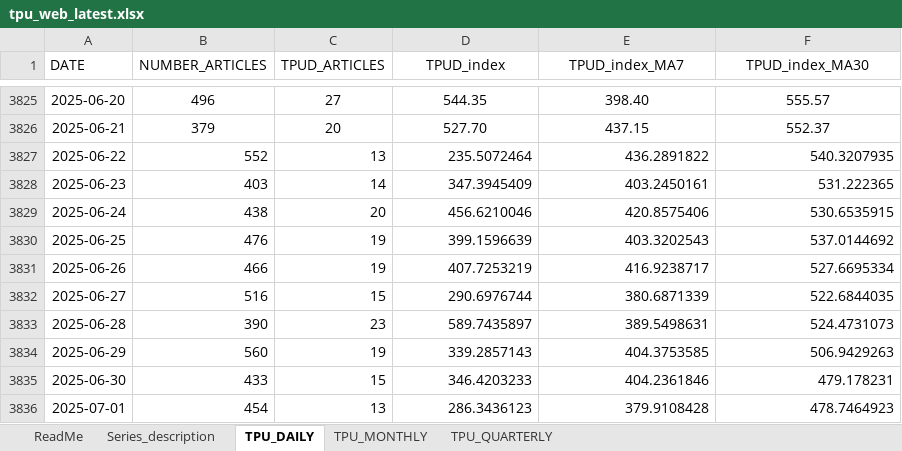
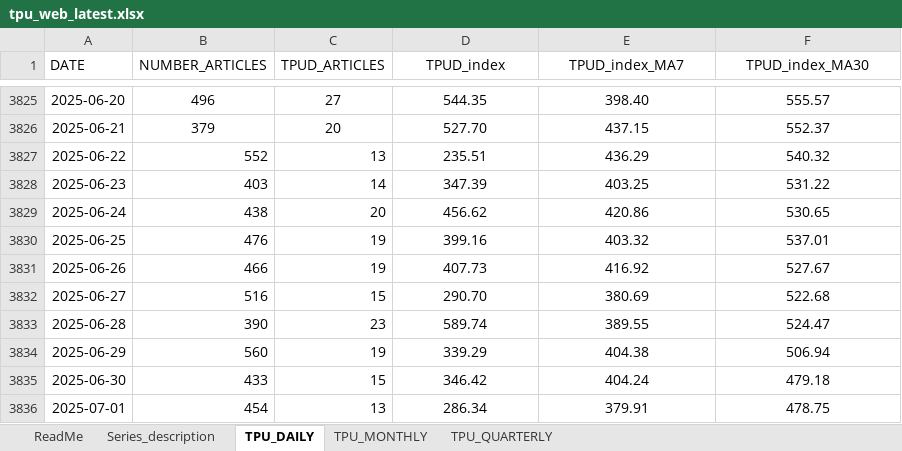
Before and after one commit to flpgp/incerteza_risco_mundial, an Excel workbook: 00.data/tpu_web_latest.xlsx, sheet TPU_DAILY, drawn as a sheet; only a part is shown, gaps mark what is left out; values as stored, in another font and other column widths than the file's, no borders; the diff covers the shown part only; the diff names each change by its address in the sheet, - before the commit and + after, or states it on an @@ line.

```diff
--- a/00.data/tpu_web_latest.xlsx (sheet TPU_DAILY)
+++ b/00.data/tpu_web_latest.xlsx (sheet TPU_DAILY)
-D3827 (TPUD_index): 235.5072464
+D3827 (TPUD_index): 235.51
-D3827:F3836 alignment: right
+D3827:F3836 alignment: center
-E3827 (TPUD_index_MA7): 436.2891822
+E3827 (TPUD_index_MA7): 436.29
-F3827 (TPUD_index_MA30): 540.3207935
+F3827 (TPUD_index_MA30): 540.32
-D3828 (TPUD_index): 347.3945409
+D3828 (TPUD_index): 347.39
-E3828 (TPUD_index_MA7): 403.2450161
+E3828 (TPUD_index_MA7): 403.25
-F3828 (TPUD_index_MA30): 531.222365
+F3828 (TPUD_index_MA30): 531.22
-D3829 (TPUD_index): 456.6210046
+D3829 (TPUD_index): 456.62
-E3829 (TPUD_index_MA7): 420.8575406
+E3829 (TPUD_index_MA7): 420.86
-F3829 (TPUD_index_MA30): 530.6535915
+F3829 (TPUD_index_MA30): 530.65
-D3830 (TPUD_index): 399.1596639
+D3830 (TPUD_index): 399.16
-E3830 (TPUD_index_MA7): 403.3202543
+E3830 (TPUD_index_MA7): 403.32
-F3830 (TPUD_index_MA30): 537.0144692
+F3830 (TPUD_index_MA30): 537.01
-D3831 (TPUD_index): 407.7253219
+D3831 (TPUD_index): 407.73
-E3831 (TPUD_index_MA7): 416.9238717
+E3831 (TPUD_index_MA7): 416.92
-F3831 (TPUD_index_MA30): 527.6695334
+F3831 (TPUD_index_MA30): 527.67
-D3832 (TPUD_index): 290.6976744
+D3832 (TPUD_index): 290.70
-E3832 (TPUD_index_MA7): 380.6871339
+E3832 (TPUD_index_MA7): 380.69
-F3832 (TPUD_index_MA30): 522.6844035
+F3832 (TPUD_index_MA30): 522.68
-D3833 (TPUD_index): 589.7435897
+D3833 (TPUD_index): 589.74
-E3833 (TPUD_index_MA7): 389.5498631
+E3833 (TPUD_index_MA7): 389.55
-F3833 (TPUD_index_MA30): 524.4731073
+F3833 (TPUD_index_MA30): 524.47
-D3834 (TPUD_index): 339.2857143
+D3834 (TPUD_index): 339.29
-E3834 (TPUD_index_MA7): 404.3753585
+E3834 (TPUD_index_MA7): 404.38
-F3834 (TPUD_index_MA30): 506.9429263
+F3834 (TPUD_index_MA30): 506.94
-D3835 (TPUD_index): 346.4203233
+D3835 (TPUD_index): 346.42
-E3835 (TPUD_index_MA7): 404.2361846
+E3835 (TPUD_index_MA7): 404.24
-F3835 (TPUD_index_MA30): 479.178231
+F3835 (TPUD_index_MA30): 479.18
-D3836 (TPUD_index): 286.3436123
+D3836 (TPUD_index): 286.34
-E3836 (TPUD_index_MA7): 379.9108428
+E3836 (TPUD_index_MA7): 379.91
-F3836 (TPUD_index_MA30): 478.7464923
+F3836 (TPUD_index_MA30): 478.75
```
Also changed, not shown: 14 added rows, 123 edited cells and cell formats elsewhere in this sheet, 00.data/Global_Policy_Uncertainty_Data.xlsx, 00.data/merged_uncertainty_indices.xlsx, 1 other file.
